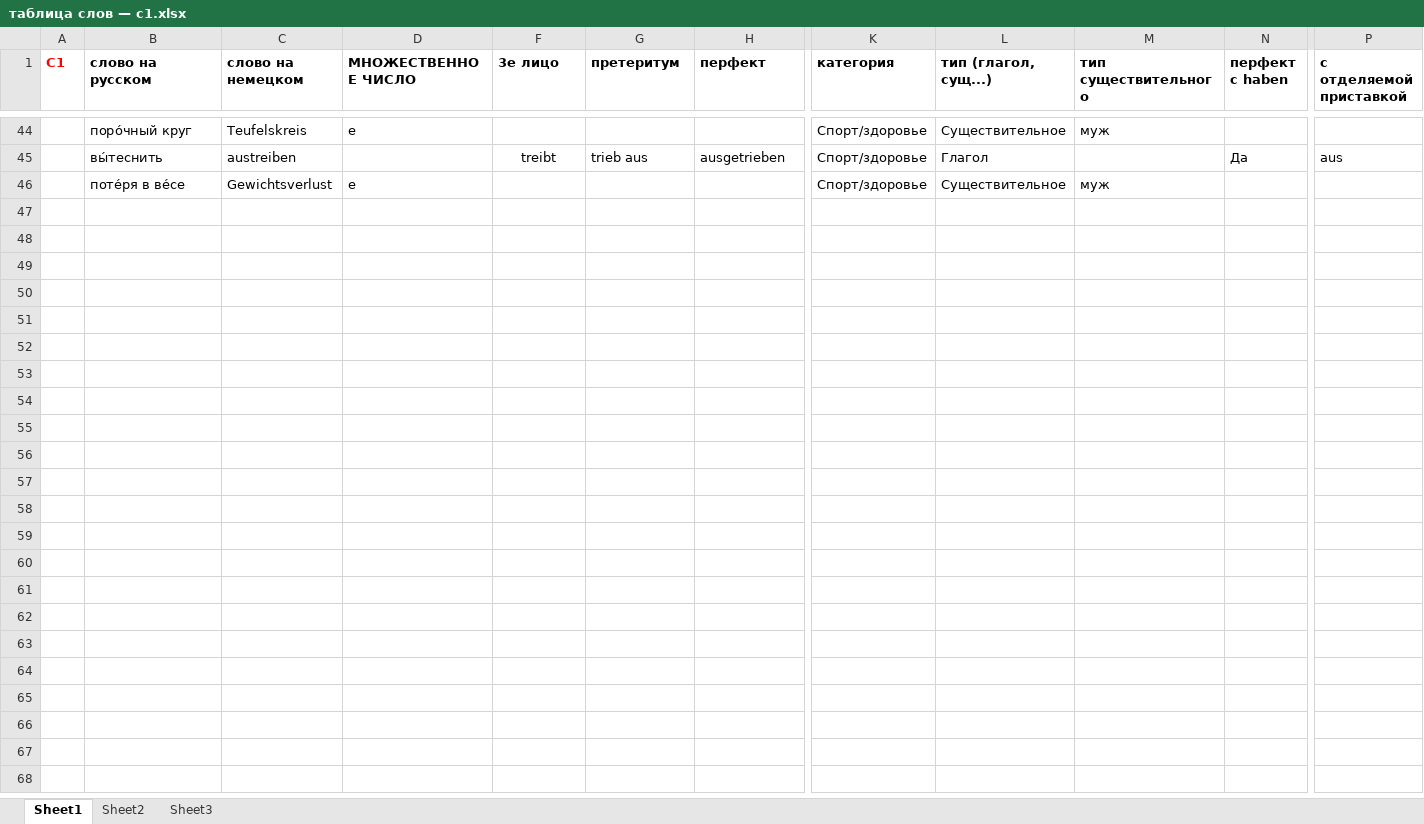
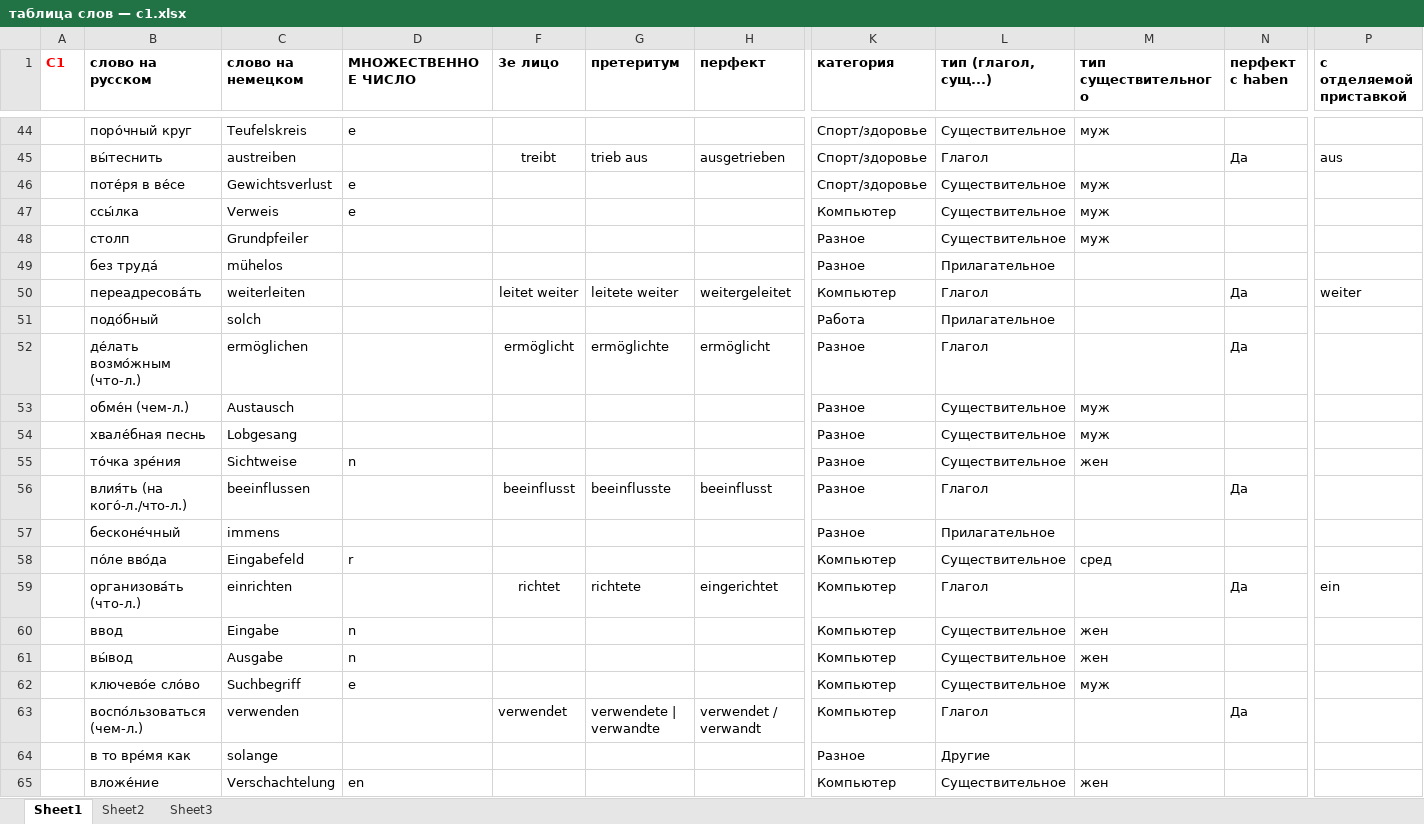
Before and after one commit to h-shvedko/cards_entry_file_xlsx, an Excel workbook: таблица слов — c1.xlsx, sheet Sheet1, drawn as a sheet; only a part is shown, gaps mark what is left out; values as stored, in another font and other column widths than the file's, no borders; rows hold the shown columns only; the diff covers the shown part only; the diff names each change by its address in the sheet, - before the commit and + after, or states it on an @@ line.

Commit message:
new words

```diff
--- a/таблица слов — c1.xlsx (sheet Sheet1)
+++ b/таблица слов — c1.xlsx (sheet Sheet1)
+row 47:  | ссы́лка | Verweis | e |  |  |  | Компьютер | Существительное | муж
+row 48:  | столп | Grundpfeiler |  |  |  |  | Разное | Существительное | муж
+row 49:  | без труда́ | mühelos |  |  |  |  | Разное | Прилагательное
+row 50:  | переадресова́ть | weiterleiten |  | leitet weiter | leitete weiter | weitergeleitet | Компьютер | Глагол |  | Да | weiter
+row 51:  | подо́бный | solch |  |  |  |  | Работа | Прилагательное
+row 52:  | де́лать возмо́жным (что-л.) | ermöglichen |  | ermöglicht | ermöglichte | ermöglicht | Разное | Глагол |  | Да
+row 53:  | обме́н (чем-л.) | Austausch |  |  |  |  | Разное | Существительное | муж
+row 54:  | хвале́бная песнь | Lobgesang |  |  |  |  | Разное | Существительное | муж
+row 55:  | то́чка зре́ния | Sichtweise | n |  |  |  | Разное | Существительное | жен
+row 56:  | влия́ть (на кого́-л./что-л.) | beeinflussen |  | beeinflusst | beeinflusste | beeinflusst | Разное | Глагол |  | Да
+row 57:  | бесконе́чный | immens |  |  |  |  | Разное | Прилагательное
+row 58:  | по́ле вво́да | Eingabefeld | r |  |  |  | Компьютер | Существительное | сред
+row 59:  | организова́ть (что-л.) | einrichten |  | richtet | richtete | eingerichtet | Компьютер | Глагол |  | Да | ein
+row 60:  | ввод | Eingabe | n |  |  |  | Компьютер | Существительное | жен
+row 61:  | вы́вод | Ausgabe | n |  |  |  | Компьютер | Существительное | жен
+row 62:  | ключево́е сло́во | Suchbegriff | e |  |  |  | Компьютер | Существительное | муж
+row 63:  | воспо́льзоваться (чем-л.) | verwenden |  | verwendet | verwendete | verwandte | verwendet / verwandt | Компьютер | Глагол |  | Да
+row 64:  | в то вре́мя как | solange |  |  |  |  | Разное | Другие
+row 65:  | вложе́ние | Verschachtelung | en |  |  |  | Компьютер | Существительное | жен
```
Also changed, not shown: 20 added rows elsewhere in this sheet.
